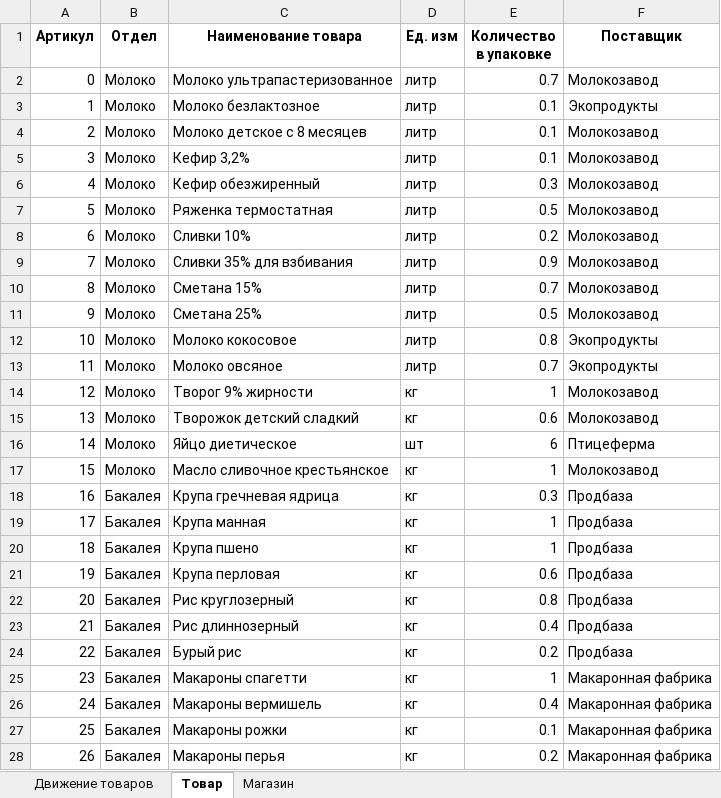
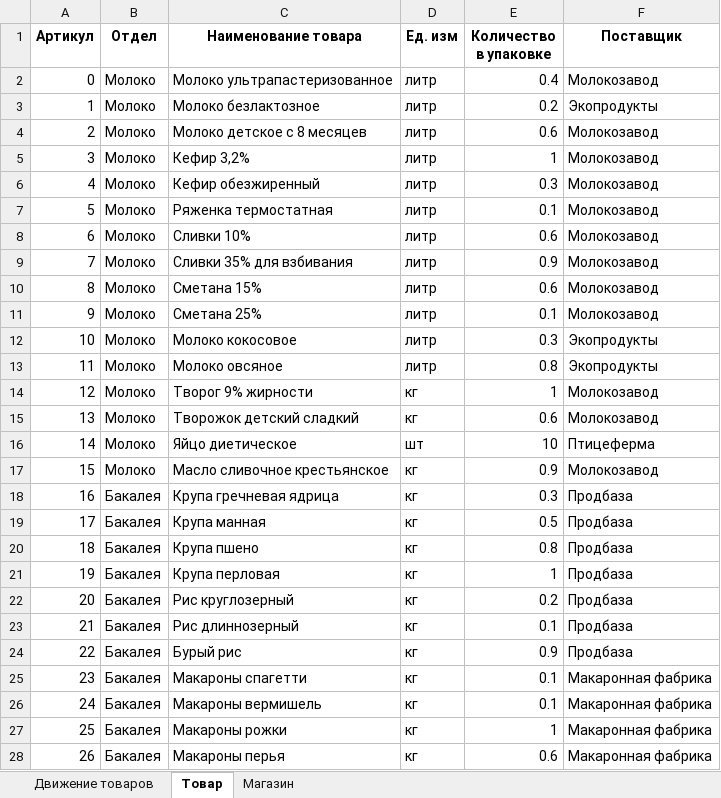
Before and after one commit to klenin/EGEpy, an Excel workbook: EGE/Gen/EGE2022/multiple.xlsx, sheet Товар, drawn as a sheet; only a part is shown; values as stored, in another font and other column widths than the file's, no borders; the diff covers the shown part only; the diff names each change by its address in the sheet, - before the commit and + after, or states it on an @@ line.

```diff
--- a/EGE/Gen/EGE2022/multiple.xlsx (sheet Товар)
+++ b/EGE/Gen/EGE2022/multiple.xlsx (sheet Товар)
-E2 (Количество в упаковке): 0.7
+E2 (Количество в упаковке): 0.4
-E3 (Количество в упаковке): 0.1
+E3 (Количество в упаковке): 0.2
-E4 (Количество в упаковке): 0.1
+E4 (Количество в упаковке): 0.6
-E5 (Количество в упаковке): 0.1
+E5 (Количество в упаковке): 1
-E7 (Количество в упаковке): 0.5
+E7 (Количество в упаковке): 0.1
-E8 (Количество в упаковке): 0.2
+E8 (Количество в упаковке): 0.6
-E10 (Количество в упаковке): 0.7
+E10 (Количество в упаковке): 0.6
-E11 (Количество в упаковке): 0.5
+E11 (Количество в упаковке): 0.1
-E12 (Количество в упаковке): 0.8
+E12 (Количество в упаковке): 0.3
-E13 (Количество в упаковке): 0.7
+E13 (Количество в упаковке): 0.8
-E16 (Количество в упаковке): 6
+E16 (Количество в упаковке): 10
-E17 (Количество в упаковке): 1
+E17 (Количество в упаковке): 0.9
-E19 (Количество в упаковке): 1
+E19 (Количество в упаковке): 0.5
-E20 (Количество в упаковке): 1
+E20 (Количество в упаковке): 0.8
-E21 (Количество в упаковке): 0.6
+E21 (Количество в упаковке): 1
-E22 (Количество в упаковке): 0.8
+E22 (Количество в упаковке): 0.2
-E23 (Количество в упаковке): 0.4
+E23 (Количество в упаковке): 0.1
-E24 (Количество в упаковке): 0.2
+E24 (Количество в упаковке): 0.9
-E25 (Количество в упаковке): 1
+E25 (Количество в упаковке): 0.1
-E26 (Количество в упаковке): 0.4
+E26 (Количество в упаковке): 0.1
-E27 (Количество в упаковке): 0.1
+E27 (Количество в упаковке): 1
-E28 (Количество в упаковке): 0.2
+E28 (Количество в упаковке): 0.6
```
Also changed, not shown: 2 added rows and 10 edited cells elsewhere in this sheet, sheet Движение товаров, sheet Магазин, 7 other files.
